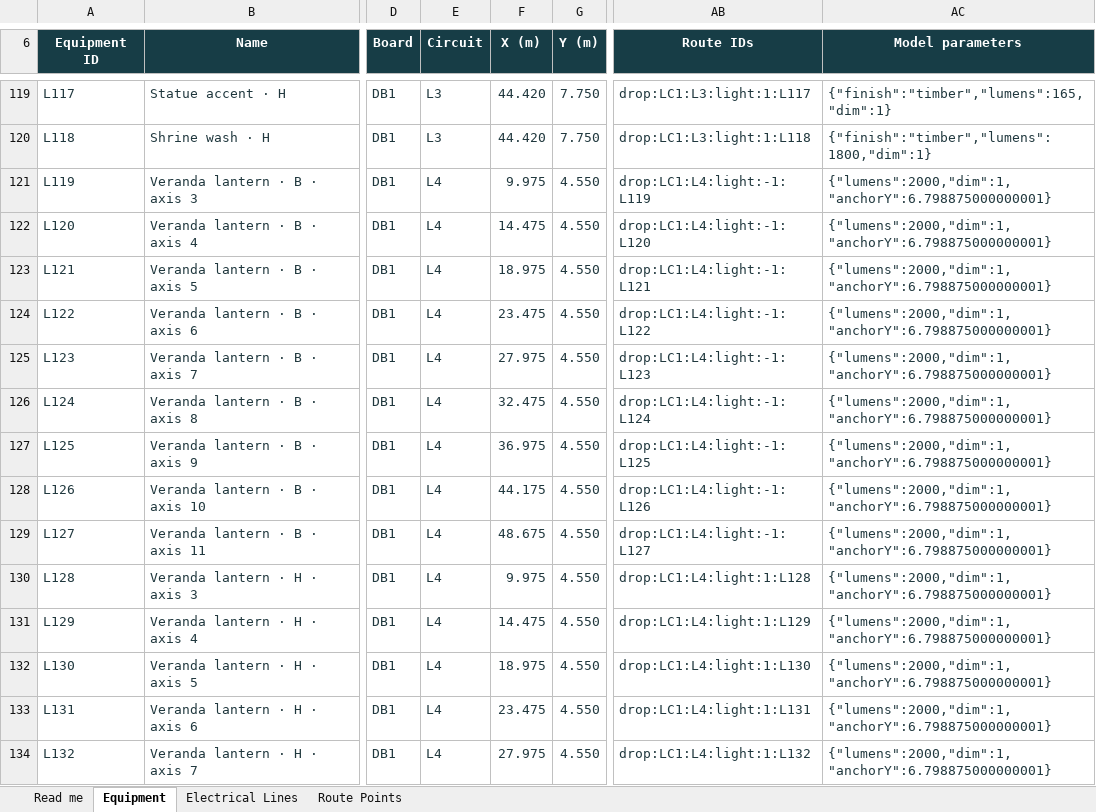
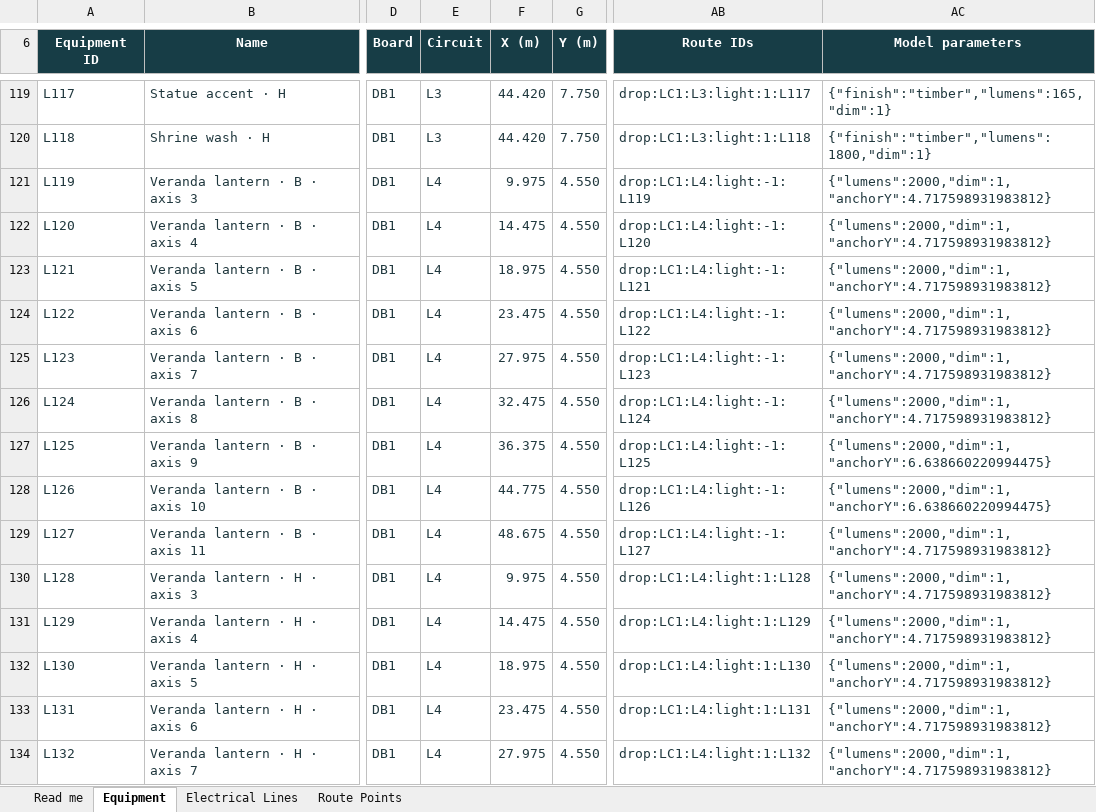
Before and after one commit to DangHoangGeo/giaoxuthachbi-simulator, an Excel workbook: docs/electrical-grid/categories/lighting/register.xlsx, sheet Equipment, drawn as a sheet; only a part is shown, gaps mark what is left out; values as stored, in another font and other column widths than the file's, no borders; conditional formats and table styles not drawn; the diff covers the shown part only; the diff names each change by its address in the sheet, - before the commit and + after, or states it on an @@ line.

```diff
--- a/docs/electrical-grid/categories/lighting/register.xlsx (sheet Equipment)
+++ b/docs/electrical-grid/categories/lighting/register.xlsx (sheet Equipment)
-AC121:AC126 (Model parameters): {"lumens":2000,"dim":1,"anchorY":6.798875000000001}
+AC121:AC126 (Model parameters): {"lumens":2000,"dim":1,"anchorY":4.717598931983812}
-F127 (X (m)): 36.975
+F127 (X (m)): 36.375
-AC127:AC128 (Model parameters): {"lumens":2000,"dim":1,"anchorY":6.798875000000001}
+AC127:AC128 (Model parameters): {"lumens":2000,"dim":1,"anchorY":6.638660220994475}
-F128 (X (m)): 44.175
+F128 (X (m)): 44.775
-AC129:AC134 (Model parameters): {"lumens":2000,"dim":1,"anchorY":6.798875000000001}
+AC129:AC134 (Model parameters): {"lumens":2000,"dim":1,"anchorY":4.717598931983812}
```
Also changed, not shown: 4 added rows, 4 removed rows and 14 edited cells elsewhere in this sheet, sheet Route Points, sheet Electrical Lines, sheet Read me, formulas that keep their value, docs/electrical-grid/categories/air-system/register.xlsx, docs/electrical-grid/categories/decoration/register.xlsx, 28 other files.
